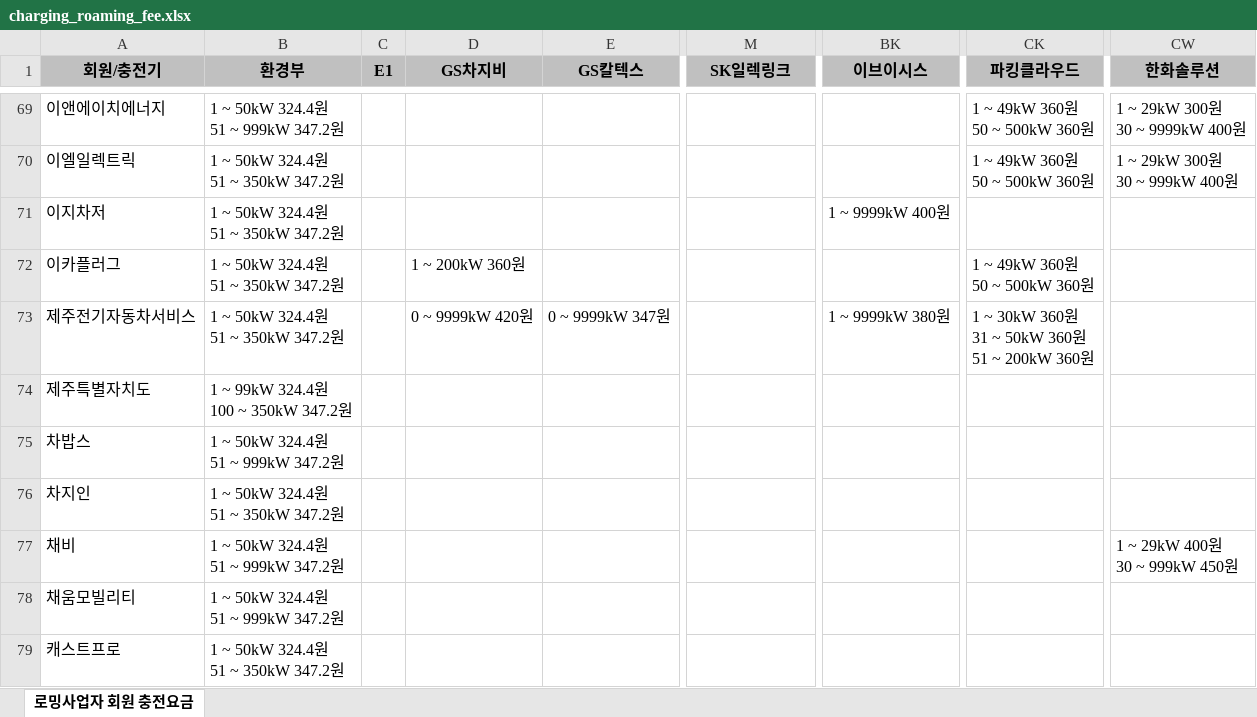
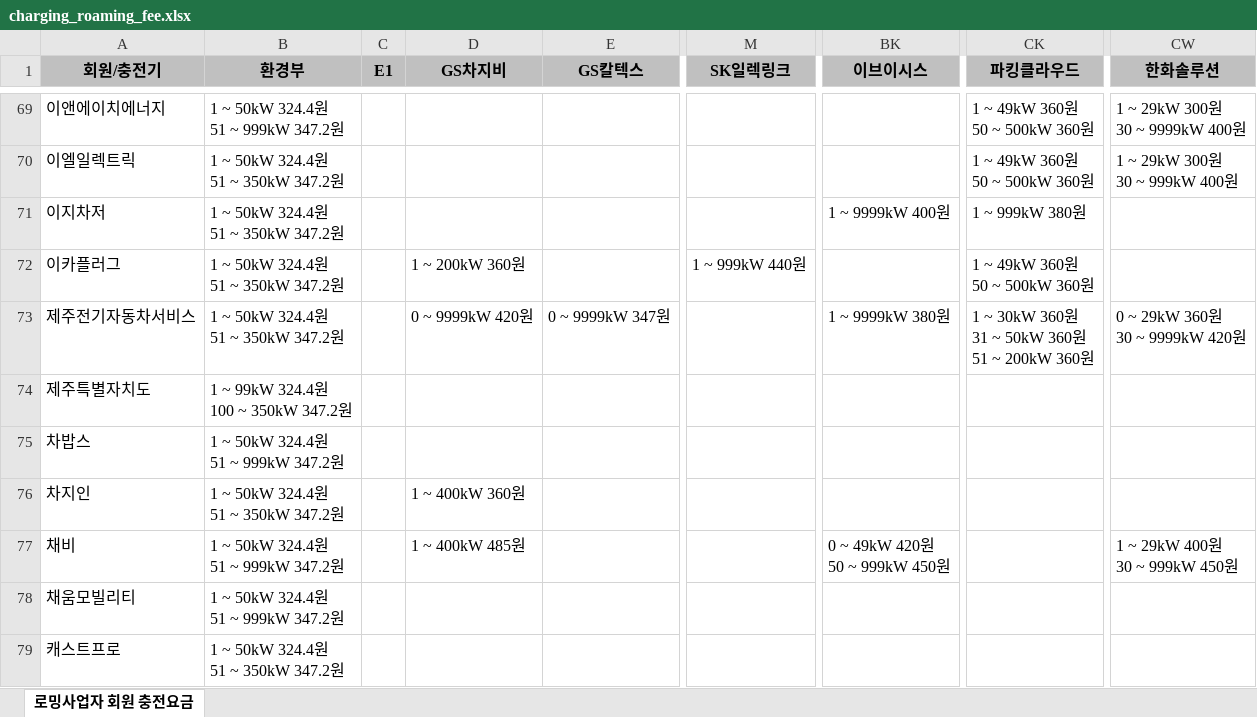
Before and after one commit to EVeryCharge/EVeryCharge-Api-Server, an Excel workbook: src/main/resources/xls/charging_roaming_fee.xlsx, sheet 로밍사업자 회원 충전요금, drawn as a sheet; only a part is shown, gaps mark what is left out; values as stored, in another font and other column widths than the file's, no borders; ↵ is a line break in a cell; the diff covers the shown part only; the diff names each change by its address in the sheet, - before the commit and + after, or states it on an @@ line.

```diff
--- a/src/main/resources/xls/charging_roaming_fee.xlsx (sheet 로밍사업자 회원 충전요금)
+++ b/src/main/resources/xls/charging_roaming_fee.xlsx (sheet 로밍사업자 회원 충전요금)
-CK71 (파킹클라우드): (empty)
+CK71 (파킹클라우드): 1 ~ 999kW 380원
-M72 (SK일렉링크): (empty)
+M72 (SK일렉링크): 1 ~ 999kW 440원
-CW73 (한화솔루션): (empty)
+CW73 (한화솔루션): 0 ~ 29kW 360원 ↵ 30 ~ 9999kW 420원
-D76 (GS차지비): (empty)
+D76 (GS차지비): 1 ~ 400kW 360원
-D77 (GS차지비): (empty)
+D77 (GS차지비): 1 ~ 400kW 485원
-BK77 (이브이시스): (empty)
+BK77 (이브이시스): 0 ~ 49kW 420원 ↵ 50 ~ 999kW 450원
```
Also changed, not shown: 56 edited cells elsewhere in this sheet, 1 other file.
